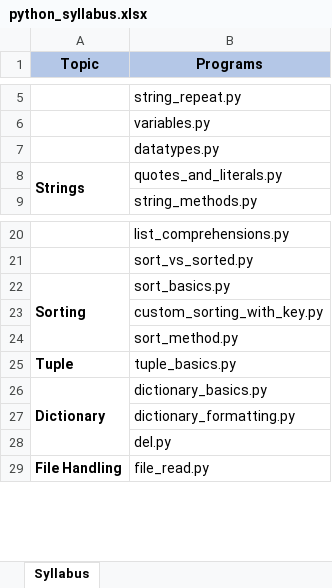
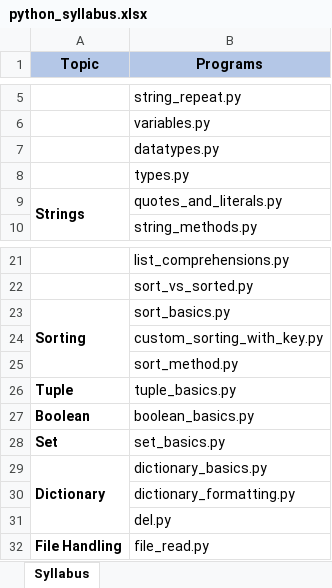
Before and after one commit to devid-mazeeta/python, an Excel workbook: python_syllabus.xlsx, sheet Syllabus, drawn as a sheet; only a part is shown, gaps mark what is left out; values as stored, in another font and other column widths than the file's, no borders; the diff names each change by its address in the sheet, - before the commit and + after, or states it on an @@ line.

```diff
--- a/python_syllabus.xlsx (sheet Syllabus)
+++ b/python_syllabus.xlsx (sheet Syllabus)
+row 8:  | types.py
+row 27: Boolean | boolean_basics.py
+row 28: Set | set_basics.py
```
Also changed, not shown: 8 other files.
